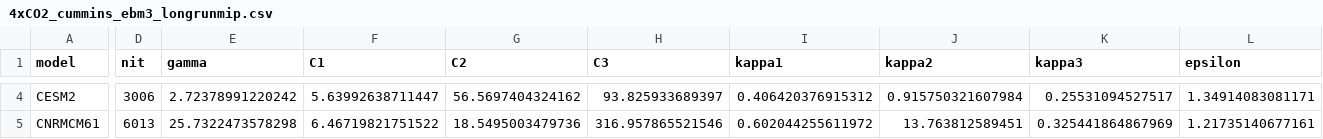
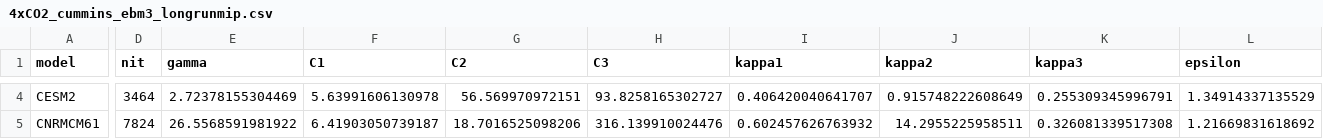
Before and after one commit to chrisroadmap/fair-calibrate, a CSV file: output/fair-2.1.0/v1.0/calibrations/4xCO2_cummins_ebm3_longrunmip.csv, drawn as a sheet; only a part is shown, gaps mark what is left out; the diff covers the shown part only; the diff names each change by its address in the sheet, - before the commit and + after, or states it on an @@ line.

```diff
--- a/output/fair-2.1.0/v1.0/calibrations/4xCO2_cummins_ebm3_longrunmip.csv
+++ b/output/fair-2.1.0/v1.0/calibrations/4xCO2_cummins_ebm3_longrunmip.csv
-D4 (nit): 3006
+D4 (nit): 3464
-E4 (gamma): 2.72378991220242
+E4 (gamma): 2.72378155304469
-F4 (C1): 5.63992638711447
+F4 (C1): 5.63991606130978
-G4 (C2): 56.5697404324162
+G4 (C2): 56.569970972151
-H4 (C3): 93.825933689397
+H4 (C3): 93.8258165302727
-I4 (kappa1): 0.406420376915312
+I4 (kappa1): 0.406420040641707
-J4 (kappa2): 0.915750321607984
+J4 (kappa2): 0.915748222608649
-K4 (kappa3): 0.25531094527517
+K4 (kappa3): 0.255309345996791
-L4 (epsilon): 1.34914083081171
+L4 (epsilon): 1.34914337135529
-D5 (nit): 6013
+D5 (nit): 7824
-E5 (gamma): 25.7322473578298
+E5 (gamma): 26.5568591981922
-F5 (C1): 6.46719821751522
+F5 (C1): 6.41903050739187
-G5 (C2): 18.5495003479736
+G5 (C2): 18.7016525098206
-H5 (C3): 316.957865521546
+H5 (C3): 316.139910024476
-I5 (kappa1): 0.602044255611972
+I5 (kappa1): 0.602457626763932
-J5 (kappa2): 13.763812589451
+J5 (kappa2): 14.2955225958511
-K5 (kappa3): 0.325441864867969
+K5 (kappa3): 0.326081339517308
-L5 (epsilon): 1.21735140677161
+L5 (epsilon): 1.21669831618692
```
Also changed, not shown: 139 edited cells elsewhere in this file, output/fair-2.1.0/v1.0/calibrations/4xCO2_cummins_ebm2_cmip6.csv, output/fair-2.1.0/v1.0/calibrations/4xCO2_cummins_ebm3_cmip6.csv, 22 other files.
